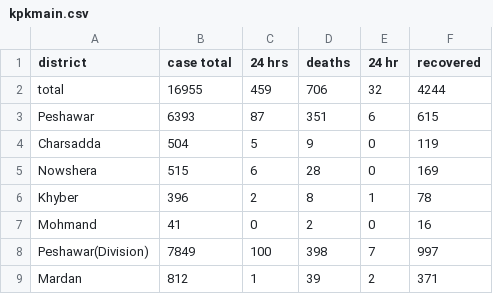
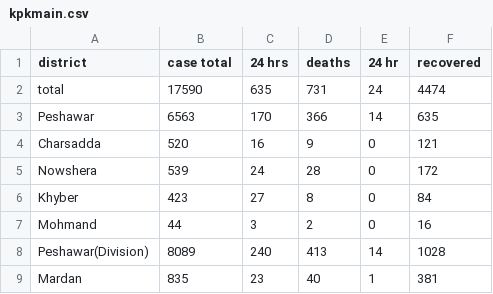
Before and after one commit to amantalreja/PAK-COVID, a CSV file: kpkmain.csv, drawn as a sheet; only a part is shown; the diff covers the shown part only.

Commit message:
Add files via upload

```diff
--- a/kpkmain.csv
+++ b/kpkmain.csv
@@ -1,9 +1,9 @@
 district,case total,24 hrs,deaths,24 hr,recovered
-total,16955,459,706,32,4244
-Peshawar,6393,87,351,6,615
-Charsadda,504,5,9,0,119
-Nowshera,515,6,28,0,169
-Khyber,396,2,8,1,78
-Mohmand,41,0,2,0,16
-Peshawar(Division),7849,100,398,7,997
-Mardan,812,1,39,2,371
+total,17590,635,731,24,4474
+Peshawar,6563,170,366,14,635
+Charsadda,520,16,9,0,121
+Nowshera,539,24,28,0,172
+Khyber,423,27,8,0,84
+Mohmand,44,3,2,0,16
+Peshawar(Division),8089,240,413,14,1028
+Mardan,835,23,40,1,381
```
Also changed, not shown: 103 edited cells elsewhere in this file.
